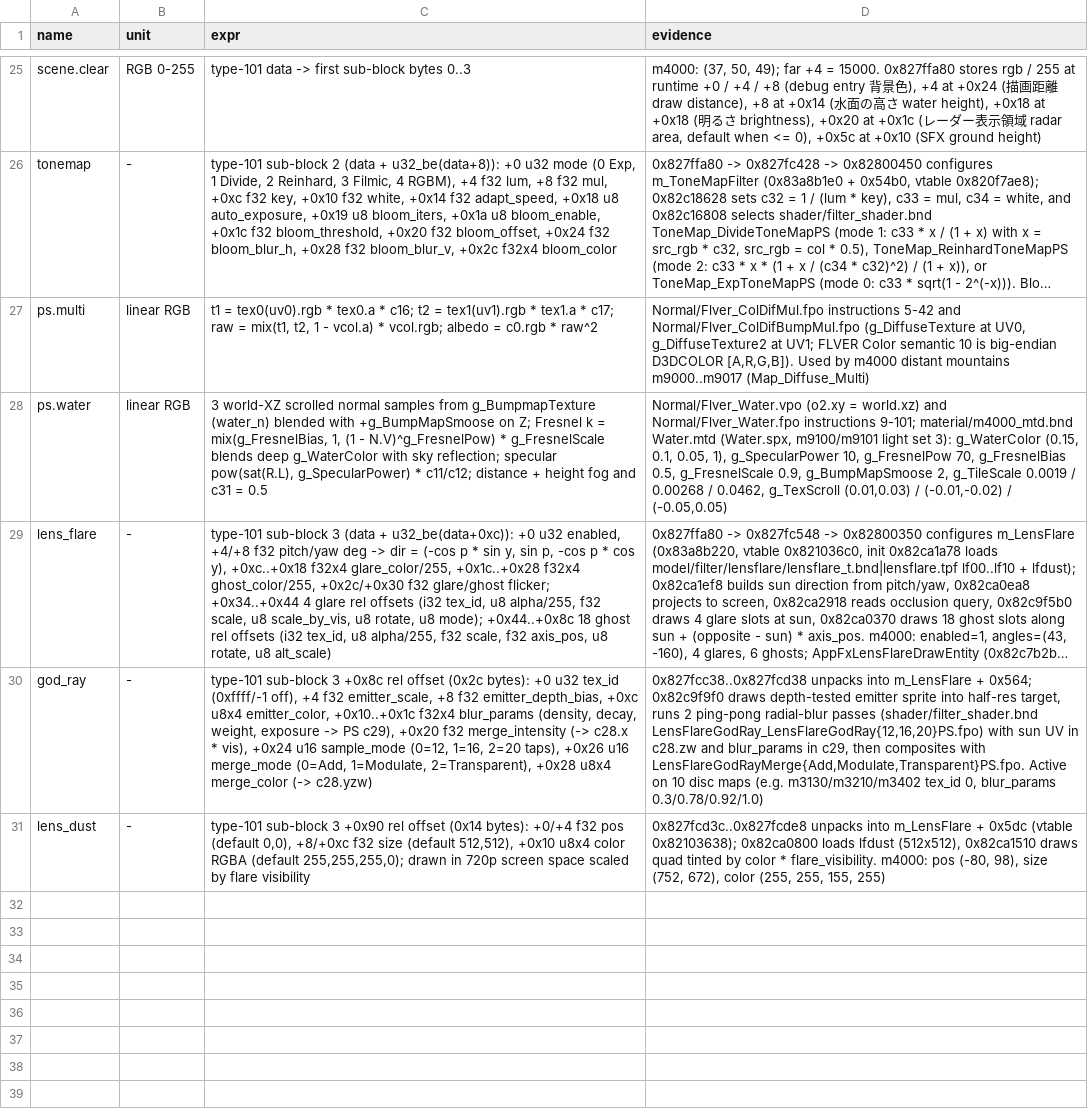
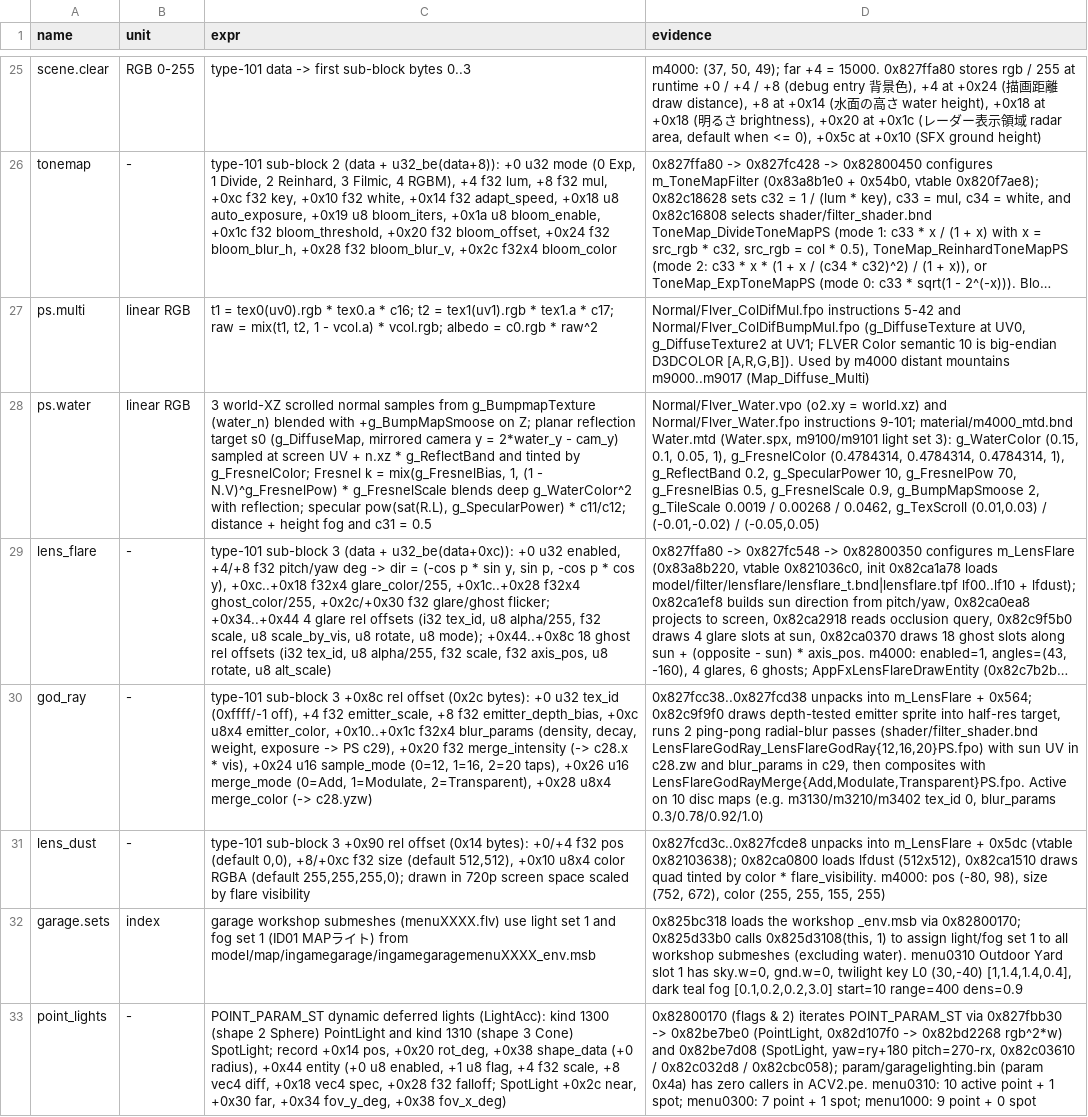
Before and after one commit to ninjagodino/ArmoredCoreRustRewrite, a CSV file: sheets/map_env.csv, drawn as a sheet; only a part is shown, gaps mark what is left out; long unchanged cells end in …; the diff names each change by its address in the sheet, - before the commit and + after, or states it on an @@ line.

```diff
--- a/sheets/map_env.csv
+++ b/sheets/map_env.csv
-C28 (expr): …on Z; Fresnel k = mix(g_FresnelBias, 1, (1 - N.V)^g_FresnelPow) * g_FresnelScale blends deep g_WaterColor with sky reflection; specular…
+C28 (expr): …on Z; planar reflection target s0 (g_DiffuseMap, mirrored camera y = 2*water_y - cam_y) sampled at screen UV + n.xz * g_ReflectBand and tinted by g_FresnelColor; Fresnel k = mix(g_FresnelBias, 1, (1 - N.V)^g_FresnelPow) * g_FresnelScale blends deep g_WaterColor^2 with reflection; specular…
-D28 (evidence): …0.05, 1), g_SpecularPower 10,…
+D28 (evidence): …0.05, 1), g_FresnelColor (0.4784314, 0.4784314, 0.4784314, 1), g_ReflectBand 0.2, g_SpecularPower 10,…
+row 32: garage.sets | index | garage workshop submeshes (menuXXXX.flv) use light set 1 and fog set 1 (ID01 MAPライト) from model/map/ingamegarage/ingamegaragemenuXXXX_env.msb | 0x825bc318 loads the workshop _env.msb via 0x82800170; 0x825d33b0 calls 0x825d3108(this, 1) to assign light/fog set 1 to all workshop submeshes (excluding water). menu0310 Outdoor Yard slot 1 has sky.w=0, gnd.w=0, twilight key L0 (30,-40) [1,1.4,1.4,0.4], dark teal fog [0.1,0.2,0.2,3.0] start=10 range=400 dens=0.9
+row 33: point_lights | - | POINT_PARAM_ST dynamic deferred lights (LightAcc): kind 1300 (shape 2 Sphere) PointLight and kind 1310 (shape 3 Cone) SpotLight; record +0x14 pos, +0x20 rot_deg, +0x38 shape_data (+0 radius), +0x44 entity (+0 u8 enabled, +1 u8 flag, +4 f32 scale, +8 vec4 diff, +0x18 vec4 spec, +0x28 f32 falloff; SpotLight +0x2c near, +0x30 far, +0x34 fov_y_deg, +0x38 fov_x_deg) | 0x82800170 (flags & 2) iterates POINT_PARAM_ST via 0x827fbb30 -> 0x82be7be0 (PointLight, 0x82d107f0 -> 0x82bd2268 rgb^2*w) and 0x82be7d08 (SpotLight, yaw=ry+180 pitch=270-rx, 0x82c03610 / 0x82c032d8 / 0x82cbc058); param/garagelighting.bin (param 0x4a) has zero callers in ACV2.pe. menu0310: 10 active point + 1 spot; menu0300: 7 point + 1 spot; menu1000: 9 point + 0 spot
```
Also changed, not shown: sheets/systems.csv, 10 other files.
